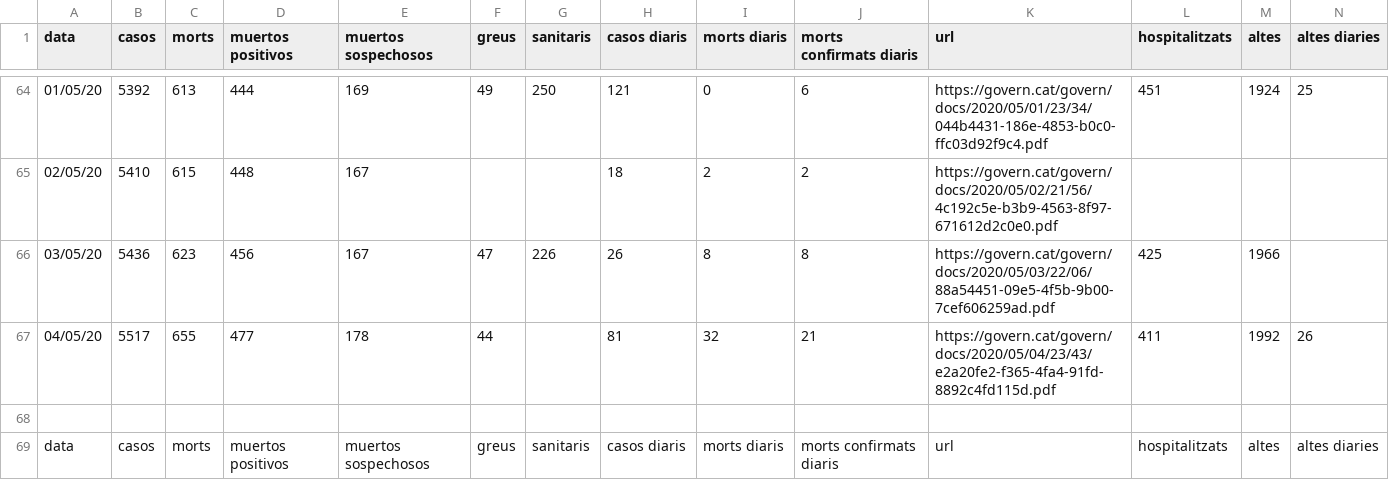
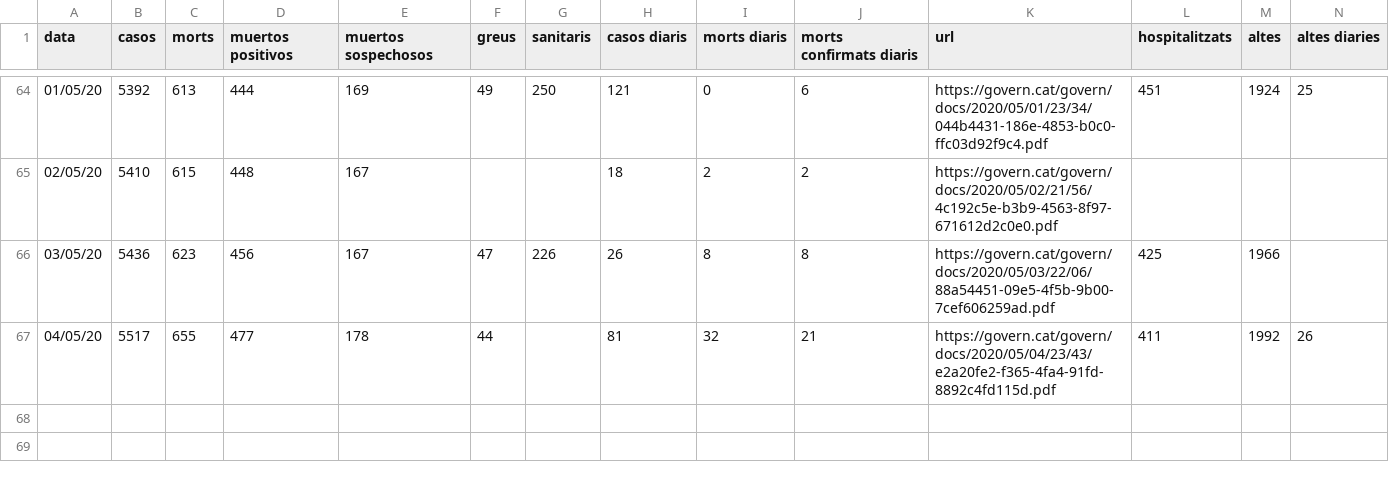
Before and after one commit to nachotronic/covid19, a CSV file: casos_girona.csv, drawn as a sheet; only a part is shown, gaps mark what is left out; rows hold the shown columns only; the diff names each change by its address in the sheet, - before the commit and + after, or states it on an @@ line.

Commit message:
Add files via upload

```diff
--- a/casos_girona.csv
+++ b/casos_girona.csv
-row 68: (empty)
-row 69: data | casos | morts | muertos positivos | muertos sospechosos | greus | sanitaris | casos diaris | morts diaris | morts confirmats diaris | url | hospitalitzats | altes | altes diaries
```
